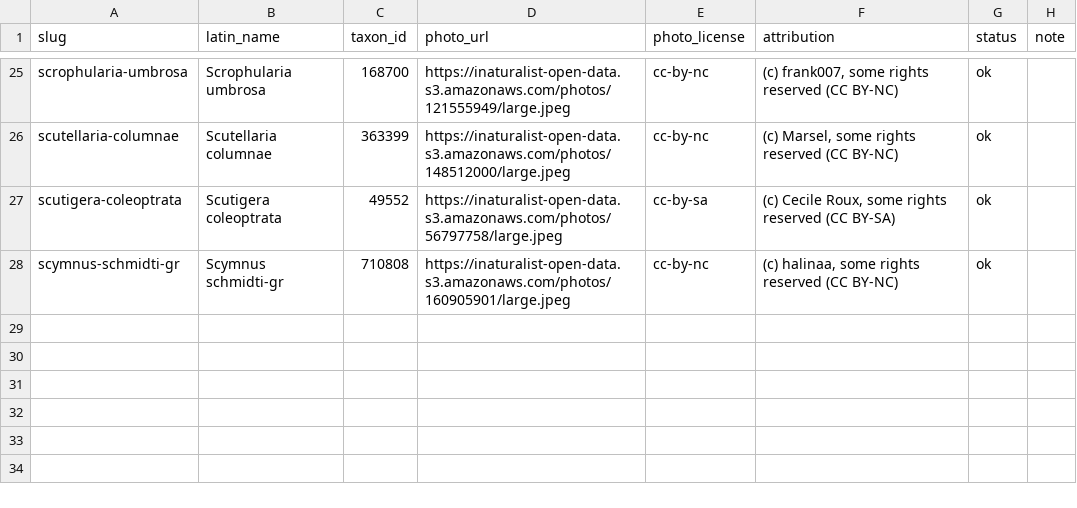
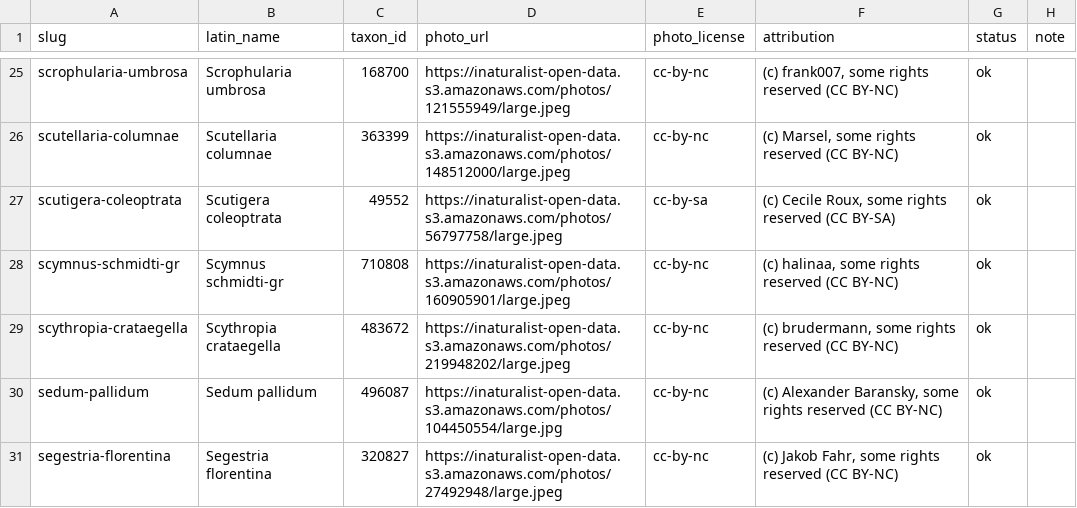
Before and after one commit to teamgonuts/boomoorlog, a CSV file: data/c5_batches/cleanup/cleanup_06_photos.csv, drawn as a sheet; only a part is shown, gaps mark what is left out; the diff names each change by its address in the sheet, - before the commit and + after, or states it on an @@ line.

Commit message:
C5 cleanup_06 late finisher (+5 photos, 1520 total)

```diff
--- a/data/c5_batches/cleanup/cleanup_06_photos.csv
+++ b/data/c5_batches/cleanup/cleanup_06_photos.csv
+row 29: scythropia-crataegella | Scythropia crataegella | 483672 | https://inaturalist-open-data.s3.amazonaws.com/photos/219948202/large.jpeg | cc-by-nc | (c) brudermann, some rights reserved (CC BY-NC) | ok
+row 30: sedum-pallidum | Sedum pallidum | 496087 | https://inaturalist-open-data.s3.amazonaws.com/photos/104450554/large.jpg | cc-by-nc | (c) Alexander Baransky, some rights reserved (CC BY-NC) | ok
+row 31: segestria-florentina | Segestria florentina | 320827 | https://inaturalist-open-data.s3.amazonaws.com/photos/27492948/large.jpeg | cc-by-nc | (c) Jakob Fahr, some rights reserved (CC BY-NC) | ok
```
Also changed, not shown: 3 other files.
